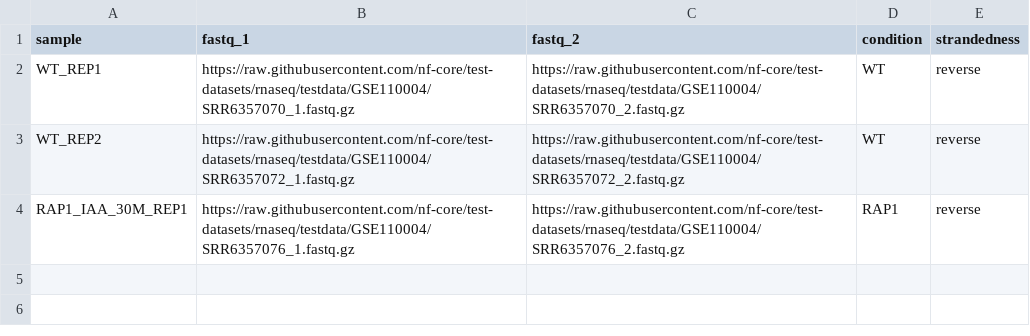
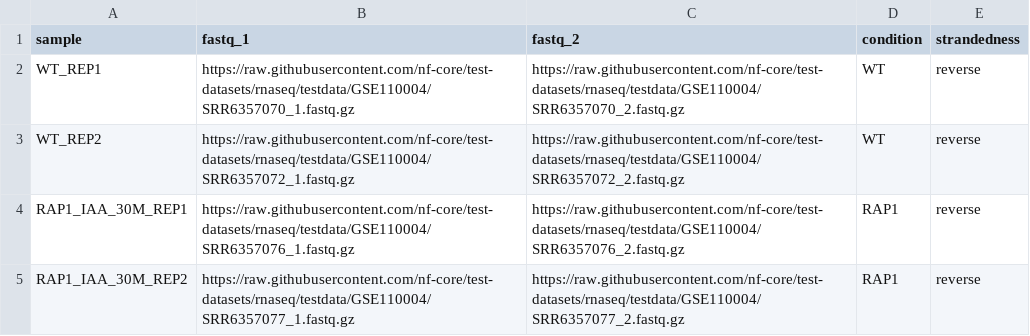
Before and after one commit to scholaryzeacademy/phronexis-bulkrnaseqde, a CSV file: assets/samplesheet_test.csv, drawn as a sheet.

```diff
--- a/assets/samplesheet_test.csv
+++ b/assets/samplesheet_test.csv
@@ -4 +4,2 @@ WT_REP2,https://raw.githubusercontent.com/nf-core/test-datasets/rnaseq/testdata/
 RAP1_IAA_30M_REP1,https://raw.githubusercontent.com/nf-core/test-datasets/rnaseq/testdata/GSE110004/SRR6357076_1.fastq.gz,https://raw.githubusercontent.com/nf-core/test-datasets/rnaseq/testdata/GSE110004/SRR6357076_2.fastq.gz,RAP1,reverse
+RAP1_IAA_30M_REP2,https://raw.githubusercontent.com/nf-core/test-datasets/rnaseq/testdata/GSE110004/SRR6357077_1.fastq.gz,https://raw.githubusercontent.com/nf-core/test-datasets/rnaseq/testdata/GSE110004/SRR6357077_2.fastq.gz,RAP1,reverse
```
Also changed, not shown: 4 other files.
